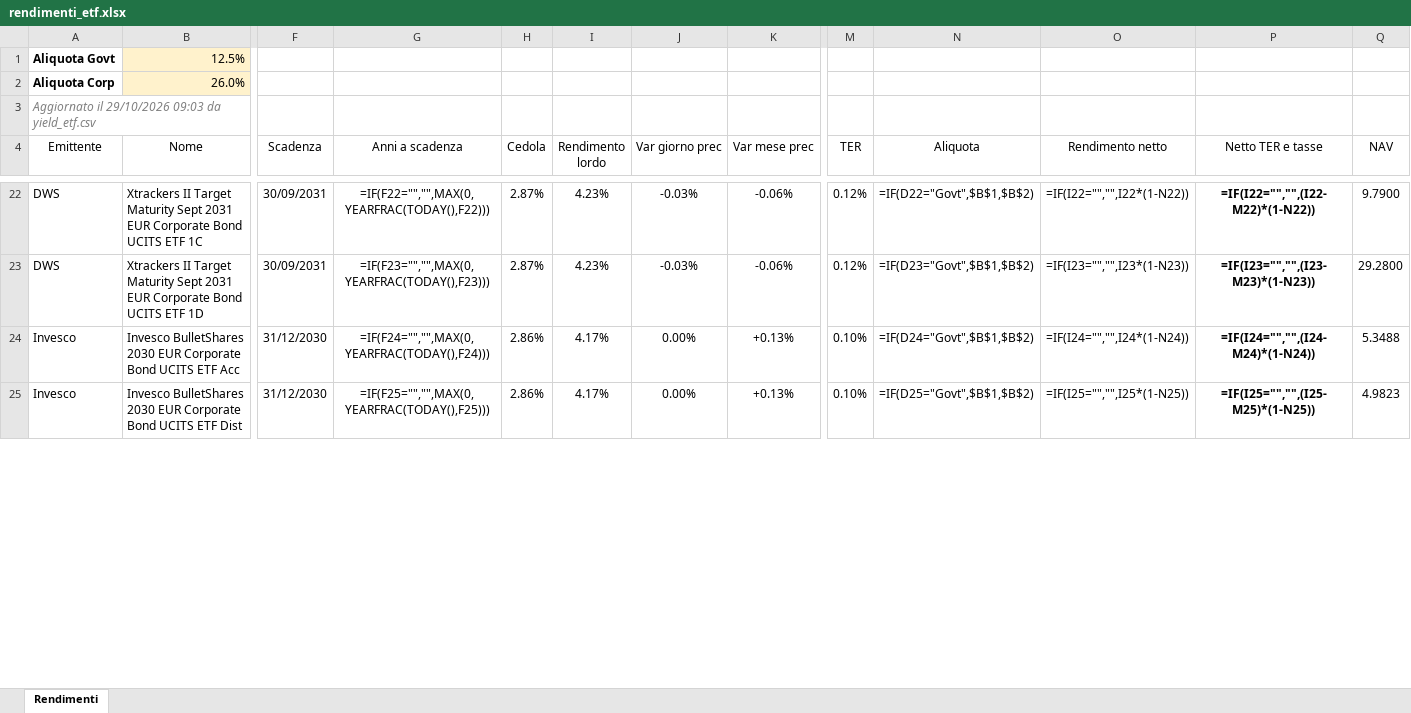
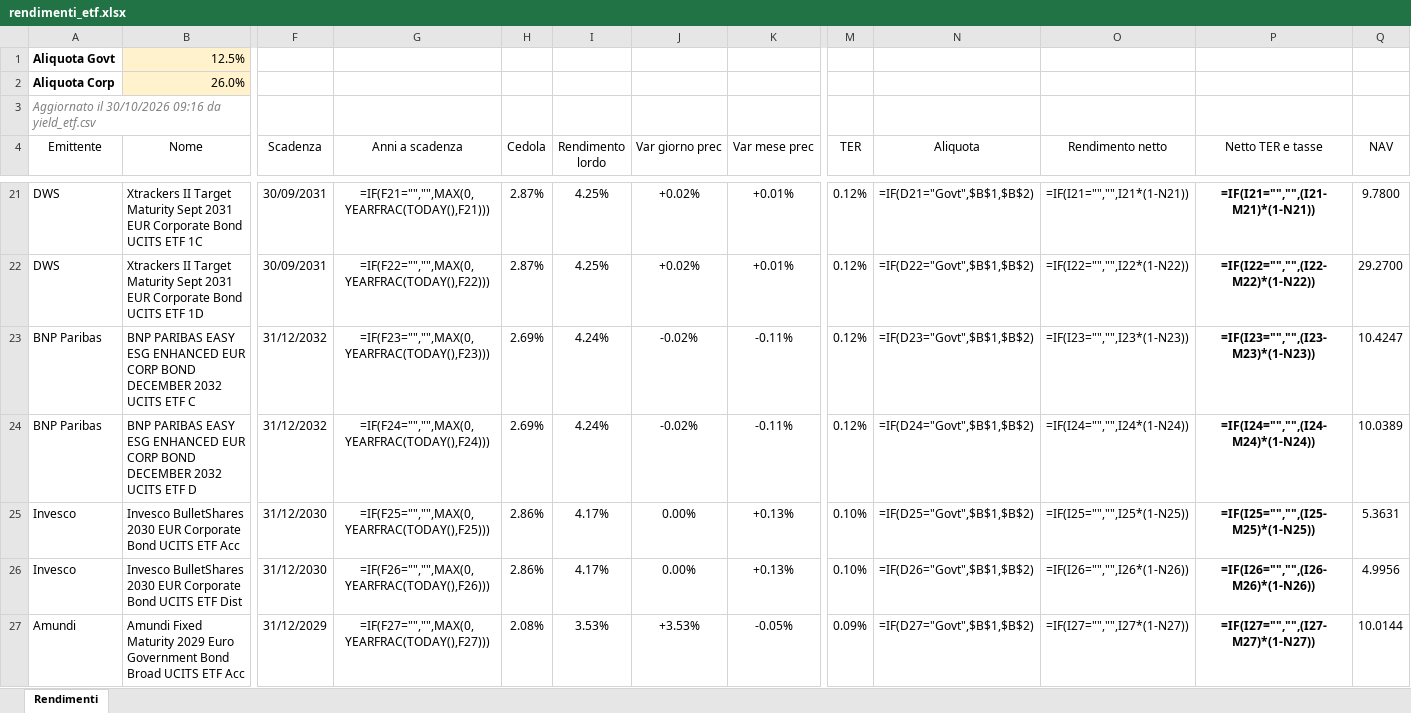
Before and after one commit to FedeGambe/Target_Maturity_ETF_Planner, an Excel workbook: data/rendimenti_etf.xlsx, sheet Rendimenti, drawn as a sheet; only a part is shown, gaps mark what is left out; values as stored, in another font and other column widths than the file's, no borders; formulas without a stored value are shown as written; conditional formats and table styles not drawn; addresses are those after the commit; rows hold the shown columns only; the diff covers the shown part only; the diff names each change by its address in the sheet, - before the commit and + after, or states it on an @@ line.

Commit message:
Aggiorna yield_etf 30/10/2026

```diff
--- a/data/rendimenti_etf.xlsx (sheet Rendimenti)
+++ b/data/rendimenti_etf.xlsx (sheet Rendimenti)
-A3 (Emittente): Aggiornato il 29/10/2026 09:03 da yield_etf.csv
+A3 (Emittente): Aggiornato il 30/10/2026 09:16 da yield_etf.csv
-G21 (Anni a scadenza): =IF(F22="","",MAX(0,YEARFRAC(TODAY(),F22)))
+G21 (Anni a scadenza): =IF(F21="","",MAX(0,YEARFRAC(TODAY(),F21)))
-I21:I22 (Rendimento lordo): 4.23%
+I21:I22 (Rendimento lordo): 4.25%
-J21:J22 (Var giorno prec): -0.03%
+J21:J22 (Var giorno prec): +0.02%
-K21:K22 (Var mese prec): -0.06%
+K21:K22 (Var mese prec): +0.01%
-N21 (Aliquota): =IF(D22="Govt",$B$1,$B$2)
+N21 (Aliquota): =IF(D21="Govt",$B$1,$B$2)
-O21 (Rendimento netto): =IF(I22="","",I22*(1-N22))
+O21 (Rendimento netto): =IF(I21="","",I21*(1-N21))
-P21 (Netto TER e tasse): =IF(I22="","",(I22-M22)*(1-N22))
+P21 (Netto TER e tasse): =IF(I21="","",(I21-M21)*(1-N21))
-Q21 (NAV): 9.7900
+Q21 (NAV): 9.7800
-G22 (Anni a scadenza): =IF(F23="","",MAX(0,YEARFRAC(TODAY(),F23)))
+G22 (Anni a scadenza): =IF(F22="","",MAX(0,YEARFRAC(TODAY(),F22)))
-N22 (Aliquota): =IF(D23="Govt",$B$1,$B$2)
+N22 (Aliquota): =IF(D22="Govt",$B$1,$B$2)
-O22 (Rendimento netto): =IF(I23="","",I23*(1-N23))
+O22 (Rendimento netto): =IF(I22="","",I22*(1-N22))
-P22 (Netto TER e tasse): =IF(I23="","",(I23-M23)*(1-N23))
+P22 (Netto TER e tasse): =IF(I22="","",(I22-M22)*(1-N22))
-Q22 (NAV): 29.2800
+Q22 (NAV): 29.2700
+row 23: BNP Paribas | BNP PARIBAS EASY ESG ENHANCED EUR CORP BOND DECEMBER 2032 UCITS ETF C | 31/12/2032 | =IF(F23="","",MAX(0,YEARFRAC(TODAY(),F23))) | 2.69% | 4.24% | -0.02% | -0.11% | 0.12% | =IF(D23="Govt",$B$1,$B$2) | =IF(I23="","",I23*(1-N23)) | =IF(I23="","",(I23-M23)*(1-N23)) | 10.4247
+row 24: BNP Paribas | BNP PARIBAS EASY ESG ENHANCED EUR CORP BOND DECEMBER 2032 UCITS ETF D | 31/12/2032 | =IF(F24="","",MAX(0,YEARFRAC(TODAY(),F24))) | 2.69% | 4.24% | -0.02% | -0.11% | 0.12% | =IF(D24="Govt",$B$1,$B$2) | =IF(I24="","",I24*(1-N24)) | =IF(I24="","",(I24-M24)*(1-N24)) | 10.0389
-G25 (Anni a scadenza): =IF(F24="","",MAX(0,YEARFRAC(TODAY(),F24)))
+G25 (Anni a scadenza): =IF(F25="","",MAX(0,YEARFRAC(TODAY(),F25)))
-N25 (Aliquota): =IF(D24="Govt",$B$1,$B$2)
+N25 (Aliquota): =IF(D25="Govt",$B$1,$B$2)
-O25 (Rendimento netto): =IF(I24="","",I24*(1-N24))
+O25 (Rendimento netto): =IF(I25="","",I25*(1-N25))
-P25 (Netto TER e tasse): =IF(I24="","",(I24-M24)*(1-N24))
+P25 (Netto TER e tasse): =IF(I25="","",(I25-M25)*(1-N25))
-Q25 (NAV): 5.3488
+Q25 (NAV): 5.3631
-G26 (Anni a scadenza): =IF(F25="","",MAX(0,YEARFRAC(TODAY(),F25)))
+G26 (Anni a scadenza): =IF(F26="","",MAX(0,YEARFRAC(TODAY(),F26)))
-N26 (Aliquota): =IF(D25="Govt",$B$1,$B$2)
+N26 (Aliquota): =IF(D26="Govt",$B$1,$B$2)
-O26 (Rendimento netto): =IF(I25="","",I25*(1-N25))
+O26 (Rendimento netto): =IF(I26="","",I26*(1-N26))
-P26 (Netto TER e tasse): =IF(I25="","",(I25-M25)*(1-N25))
+P26 (Netto TER e tasse): =IF(I26="","",(I26-M26)*(1-N26))
-Q26 (NAV): 4.9823
+Q26 (NAV): 4.9956
+row 27: Amundi | Amundi Fixed Maturity 2029 Euro Government Bond Broad UCITS ETF Acc | 31/12/2029 | =IF(F27="","",MAX(0,YEARFRAC(TODAY(),F27))) | 2.08% | 3.53% | +3.53% | -0.05% | 0.09% | =IF(D27="Govt",$B$1,$B$2) | =IF(I27="","",I27*(1-N27)) | =IF(I27="","",(I27-M27)*(1-N27)) | 10.0144
```
Also changed, not shown: 11 added rows, 14 removed rows and 203 edited cells elsewhere in this sheet, 2 other files.
